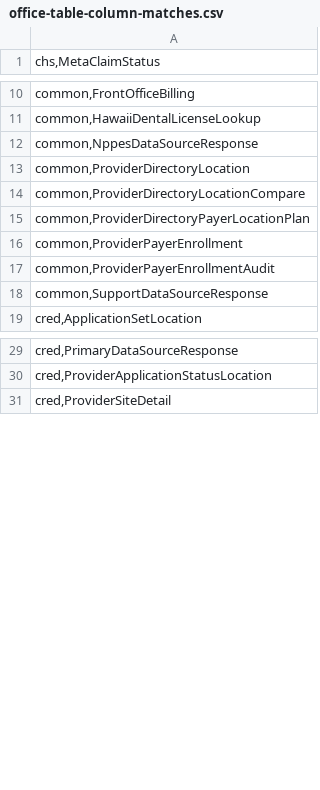
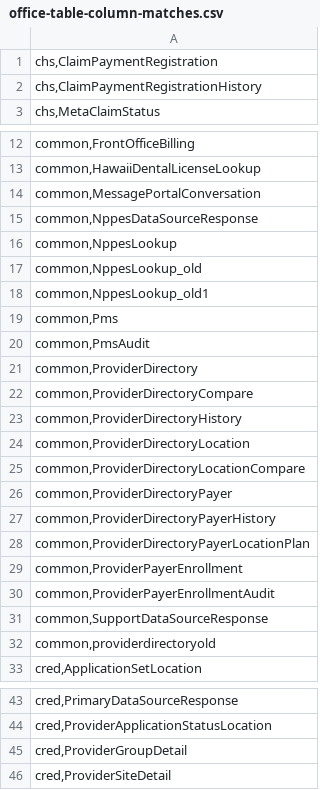
Before and after one commit to dc-blueorange/dxc-scd-dse, a CSV file: analysis-dean/office-table-column-matches.csv, drawn as a sheet; only a part is shown, gaps mark what is left out; the diff covers the shown part only.

```diff
--- a/analysis-dean/office-table-column-matches.csv
+++ b/analysis-dean/office-table-column-matches.csv
@@ -1 +1,3 @@
+"chs,ClaimPaymentRegistration"
+"chs,ClaimPaymentRegistrationHistory"
 "chs,MetaClaimStatus"
@@ -11,5 +13,16 @@
 "common,HawaiiDentalLicenseLookup"
+"common,MessagePortalConversation"
 "common,NppesDataSourceResponse"
+"common,NppesLookup"
+"common,NppesLookup_old"
+"common,NppesLookup_old1"
+"common,Pms"
+"common,PmsAudit"
+"common,ProviderDirectory"
+"common,ProviderDirectoryCompare"
+"common,ProviderDirectoryHistory"
 "common,ProviderDirectoryLocation"
 "common,ProviderDirectoryLocationCompare"
+"common,ProviderDirectoryPayer"
+"common,ProviderDirectoryPayerHistory"
 "common,ProviderDirectoryPayerLocationPlan"
@@ -18,2 +31,3 @@
 "common,SupportDataSourceResponse"
+"common,providerdirectoryold"
 "cred,ApplicationSetLocation"
@@ -30,2 +44,3 @@
 "cred,ProviderApplicationStatusLocation"
+"cred,ProviderGroupDetail"
 "cred,ProviderSiteDetail"
```
Also changed, not shown: 21 added rows elsewhere in this file, analysis-dean/office-tables.csv, 9 other files.
